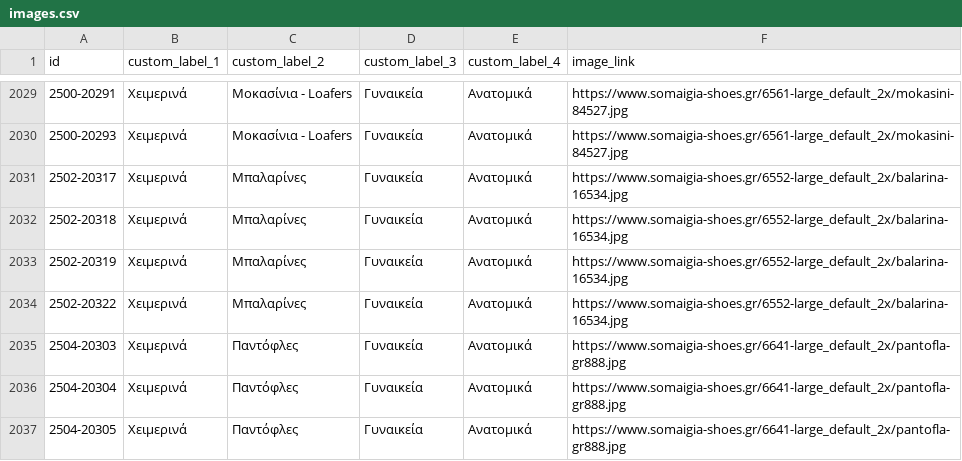
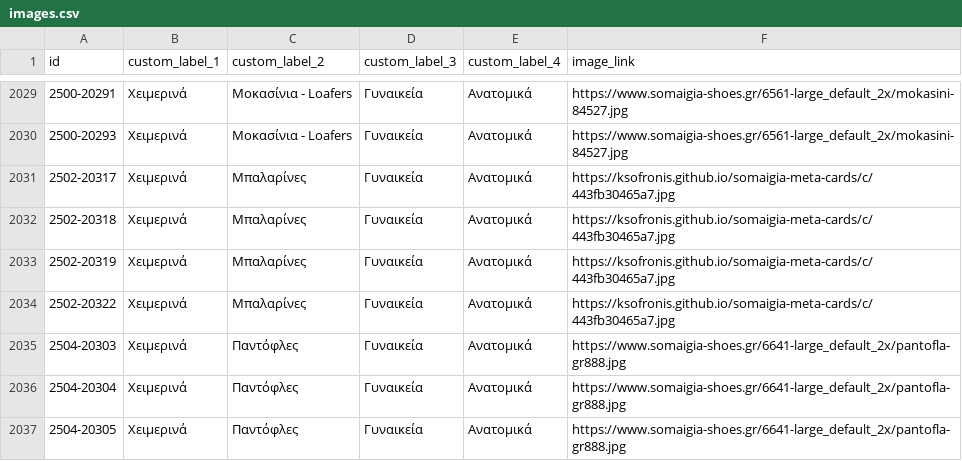
Before and after one commit to ksofronis/somaigia-meta-cards, a CSV file: feed/images.csv, drawn as a sheet; only a part is shown, gaps mark what is left out; the diff covers the shown part only.

```diff
--- a/feed/images.csv
+++ b/feed/images.csv
@@ -2030,6 +2030,6 @@ id,custom_label_1,custom_label_2,custom_label_3,custom_label_4,image_link
 2500-20293,Χειμερινά,Μοκασίνια - Loafers,Γυναικεία,Ανατομικά,https://www.somaigia-shoes.gr/6561-large_default_2x/mokasini-84527.jpg
-2502-20317,Χειμερινά,Μπαλαρίνες,Γυναικεία,Ανατομικά,https://www.somaigia-shoes.gr/6552-large_default_2x/balarina-16534.jpg
-2502-20318,Χειμερινά,Μπαλαρίνες,Γυναικεία,Ανατομικά,https://www.somaigia-shoes.gr/6552-large_default_2x/balarina-16534.jpg
-2502-20319,Χειμερινά,Μπαλαρίνες,Γυναικεία,Ανατομικά,https://www.somaigia-shoes.gr/6552-large_default_2x/balarina-16534.jpg
-2502-20322,Χειμερινά,Μπαλαρίνες,Γυναικεία,Ανατομικά,https://www.somaigia-shoes.gr/6552-large_default_2x/balarina-16534.jpg
+2502-20317,Χειμερινά,Μπαλαρίνες,Γυναικεία,Ανατομικά,https://ksofronis.github.io/somaigia-meta-cards/c/443fb30465a7.jpg
+2502-20318,Χειμερινά,Μπαλαρίνες,Γυναικεία,Ανατομικά,https://ksofronis.github.io/somaigia-meta-cards/c/443fb30465a7.jpg
+2502-20319,Χειμερινά,Μπαλαρίνες,Γυναικεία,Ανατομικά,https://ksofronis.github.io/somaigia-meta-cards/c/443fb30465a7.jpg
+2502-20322,Χειμερινά,Μπαλαρίνες,Γυναικεία,Ανατομικά,https://ksofronis.github.io/somaigia-meta-cards/c/443fb30465a7.jpg
 2504-20303,Χειμερινά,Παντόφλες,Γυναικεία,Ανατομικά,https://www.somaigia-shoes.gr/6641-large_default_2x/pantofla-gr888.jpg
```
Also changed, not shown: 92 edited cells elsewhere in this file, 1 other file.
